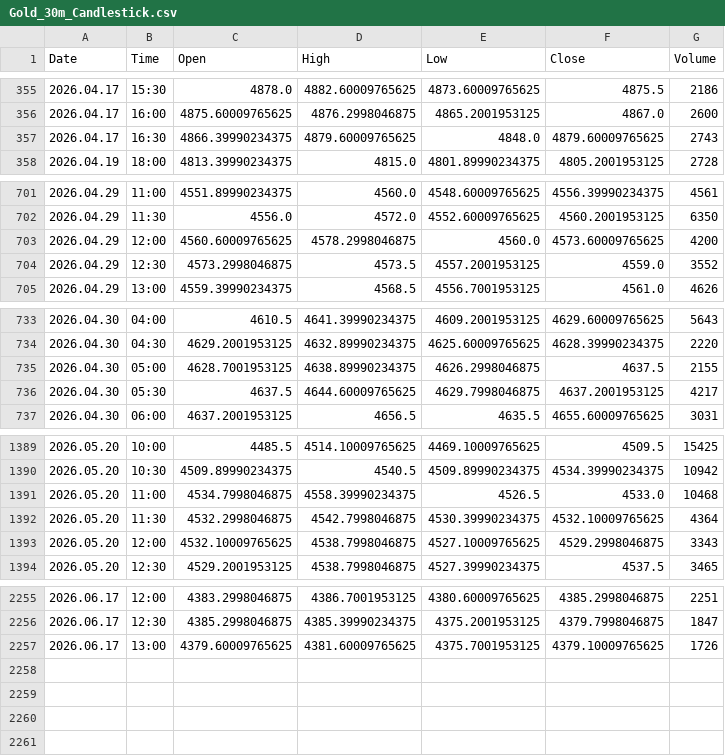
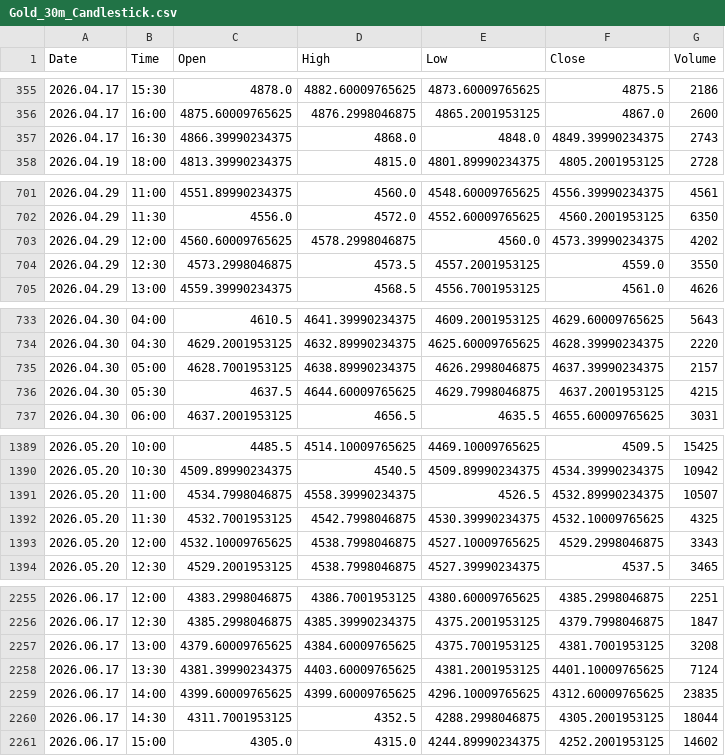
Before and after one commit to Talha4565/MetalMind-SMCForge, a CSV file: Gold Dataset/Gold_30m_Candlestick.csv, drawn as a sheet; only a part is shown, gaps mark what is left out; the diff covers the shown part only.

```diff
--- a/Gold Dataset/Gold_30m_Candlestick.csv
+++ b/Gold Dataset/Gold_30m_Candlestick.csv
@@ -356,3 +356,3 @@ Date,Time,Open,High,Low,Close,Volume
 2026.04.17,16:00,4875.60009765625,4876.2998046875,4865.2001953125,4867.0,2600
-2026.04.17,16:30,4866.39990234375,4879.60009765625,4848.0,4879.60009765625,2743
+2026.04.17,16:30,4866.39990234375,4868.0,4848.0,4849.39990234375,2743
 2026.04.19,18:00,4813.39990234375,4815.0,4801.89990234375,4805.2001953125,2728
@@ -702,4 +702,4 @@ Date,Time,Open,High,Low,Close,Volume
 2026.04.29,11:30,4556.0,4572.0,4552.60009765625,4560.2001953125,6350
-2026.04.29,12:00,4560.60009765625,4578.2998046875,4560.0,4573.60009765625,4200
-2026.04.29,12:30,4573.2998046875,4573.5,4557.2001953125,4559.0,3552
+2026.04.29,12:00,4560.60009765625,4578.2998046875,4560.0,4573.39990234375,4202
+2026.04.29,12:30,4573.2998046875,4573.5,4557.2001953125,4559.0,3550
 2026.04.29,13:00,4559.39990234375,4568.5,4556.7001953125,4561.0,4626
@@ -734,4 +734,4 @@ Date,Time,Open,High,Low,Close,Volume
 2026.04.30,04:30,4629.2001953125,4632.89990234375,4625.60009765625,4628.39990234375,2220
-2026.04.30,05:00,4628.7001953125,4638.89990234375,4626.2998046875,4637.5,2155
-2026.04.30,05:30,4637.5,4644.60009765625,4629.7998046875,4637.2001953125,4217
+2026.04.30,05:00,4628.7001953125,4638.89990234375,4626.2998046875,4637.39990234375,2157
+2026.04.30,05:30,4637.5,4644.60009765625,4629.7998046875,4637.2001953125,4215
 2026.04.30,06:00,4637.2001953125,4656.5,4635.5,4655.60009765625,3031
@@ -1390,4 +1390,4 @@ Date,Time,Open,High,Low,Close,Volume
 2026.05.20,10:30,4509.89990234375,4540.5,4509.89990234375,4534.39990234375,10942
-2026.05.20,11:00,4534.7998046875,4558.39990234375,4526.5,4533.0,10468
-2026.05.20,11:30,4532.2998046875,4542.7998046875,4530.39990234375,4532.10009765625,4364
+2026.05.20,11:00,4534.7998046875,4558.39990234375,4526.5,4532.89990234375,10507
+2026.05.20,11:30,4532.7001953125,4542.7998046875,4530.39990234375,4532.10009765625,4325
 2026.05.20,12:00,4532.10009765625,4538.7998046875,4527.10009765625,4529.2998046875,3343
@@ -2256,2 +2256,6 @@ Date,Time,Open,High,Low,Close,Volume
 2026.06.17,12:30,4385.2998046875,4385.39990234375,4375.2001953125,4379.7998046875,1847
-2026.06.17,13:00,4379.60009765625,4381.60009765625,4375.7001953125,4379.10009765625,1726
+2026.06.17,13:00,4379.60009765625,4384.60009765625,4375.7001953125,4381.7001953125,3208
+2026.06.17,13:30,4381.39990234375,4403.60009765625,4381.2001953125,4401.10009765625,7124
+2026.06.17,14:00,4399.60009765625,4399.60009765625,4296.10009765625,4312.60009765625,23835
+2026.06.17,14:30,4311.7001953125,4352.5,4288.2998046875,4305.2001953125,18044
+2026.06.17,15:00,4305.0,4315.0,4244.89990234375,4252.2001953125,14602
```
Also changed, not shown: 3 edited cells elsewhere in this file, Gold Dataset/Gold_15m_Candlestick.csv, Silver Dataset/Silver_15m_Candlestick.csv, 5 other files.
